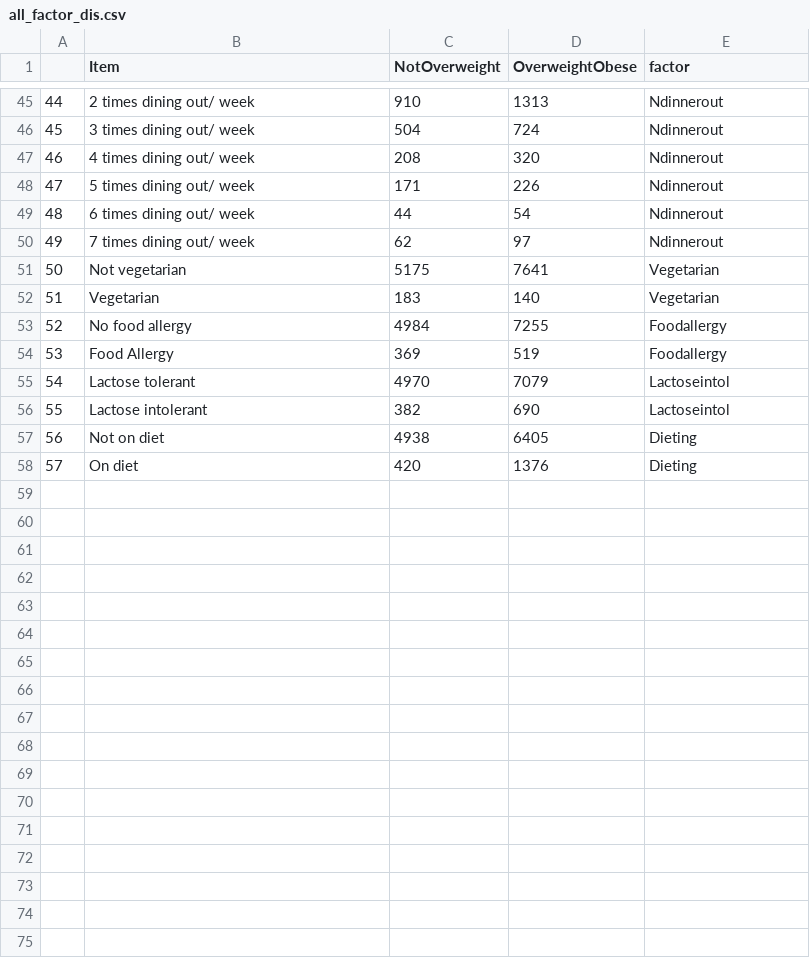
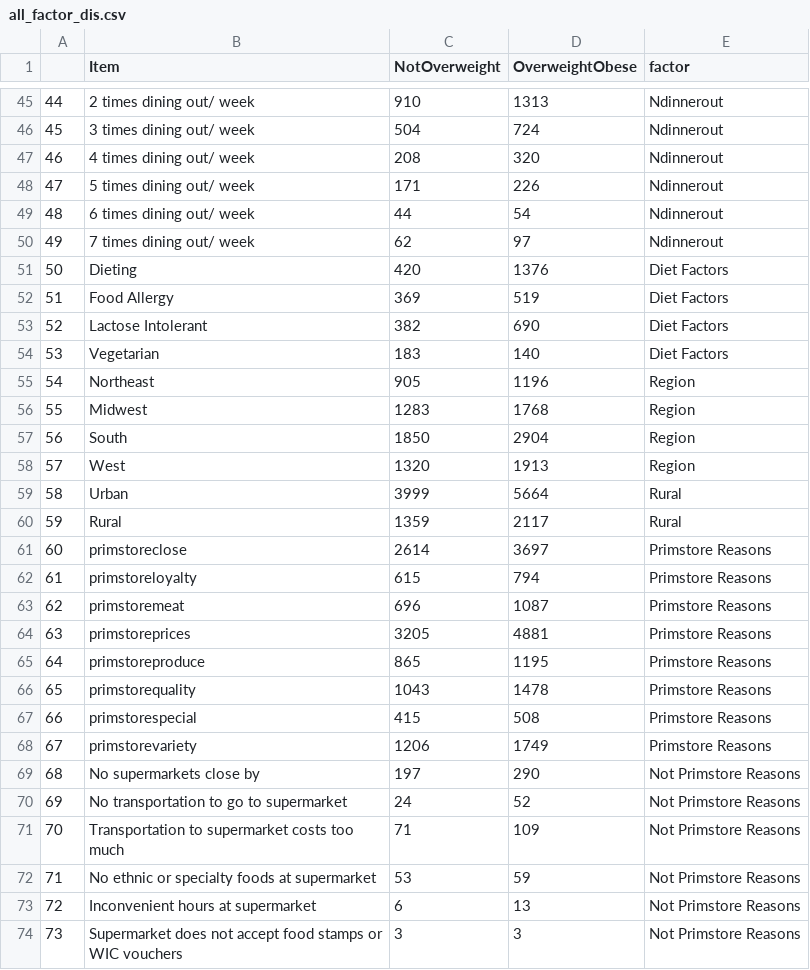
Before and after one commit to zjanice/food-well-being, a CSV file: data/all_factor_dis.csv, drawn as a sheet; only a part is shown, gaps mark what is left out; removed rows and columns are numbered as before the commit, all else as after; the diff covers the shown part only; the diff names each change by its address in the sheet, - before the commit and + after, or states it on an @@ line.

```diff
--- a/data/all_factor_dis.csv
+++ b/data/all_factor_dis.csv
-row 51: 50 | Not vegetarian | 5175 | 7641 | Vegetarian
-row 52: 51 | Vegetarian | 183 | 140 | Vegetarian
-row 53: 52 | No food allergy | 4984 | 7255 | Foodallergy
+row 51: 50 | Dieting | 420 | 1376 | Diet Factors
@@ column A renumbered between rows 52 and 53 @@
-E52 (factor): Foodallergy
+E52 (factor): Diet Factors
-row 55: 54 | Lactose tolerant | 4970 | 7079 | Lactoseintol
-B53 (Item): Lactose intolerant
+B53 (Item): Lactose Intolerant
-E53 (factor): Lactoseintol
+E53 (factor): Diet Factors
-row 57: 56 | Not on diet | 4938 | 6405 | Dieting
-row 58: 57 | On diet | 420 | 1376 | Dieting
+row 54: 53 | Vegetarian | 183 | 140 | Diet Factors
+row 55: 54 | Northeast | 905 | 1196 | Region
+row 56: 55 | Midwest | 1283 | 1768 | Region
+row 57: 56 | South | 1850 | 2904 | Region
+row 58: 57 | West | 1320 | 1913 | Region
+row 59: 58 | Urban | 3999 | 5664 | Rural
+row 60: 59 | Rural | 1359 | 2117 | Rural
+row 61: 60 | primstoreclose | 2614 | 3697 | Primstore Reasons
+row 62: 61 | primstoreloyalty | 615 | 794 | Primstore Reasons
+row 63: 62 | primstoremeat | 696 | 1087 | Primstore Reasons
+row 64: 63 | primstoreprices | 3205 | 4881 | Primstore Reasons
+row 65: 64 | primstoreproduce | 865 | 1195 | Primstore Reasons
+row 66: 65 | primstorequality | 1043 | 1478 | Primstore Reasons
+row 67: 66 | primstorespecial | 415 | 508 | Primstore Reasons
+row 68: 67 | primstorevariety | 1206 | 1749 | Primstore Reasons
+row 69: 68 | No supermarkets close by | 197 | 290 | Not Primstore Reasons
+row 70: 69 | No transportation to go to supermarket | 24 | 52 | Not Primstore Reasons
+row 71: 70 | Transportation to supermarket costs too much | 71 | 109 | Not Primstore Reasons
+row 72: 71 | No ethnic or specialty foods at supermarket | 53 | 59 | Not Primstore Reasons
+row 73: 72 | Inconvenient hours at supermarket | 6 | 13 | Not Primstore Reasons
+row 74: 73 | Supermarket does not accept food stamps or WIC vouchers | 3 | 3 | Not Primstore Reasons
```
Also changed, not shown: 2 added rows elsewhere in this file, data/archieve_data/all_factor_dis.csv, 5 other files.
